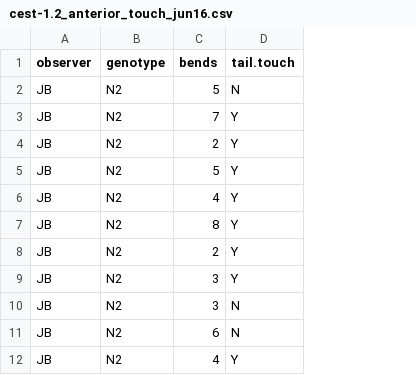
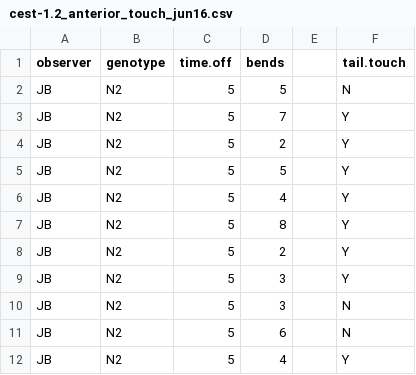
Before and after one commit to mikeod38/cest-1.2-Project, a CSV file: cest-1.2_anterior_touch_jun16.csv, drawn as a sheet; only a part is shown; the diff names each change by its address in the sheet, - before the commit and + after, or states it on an @@ line.

```diff
--- a/cest-1.2_anterior_touch_jun16.csv
+++ b/cest-1.2_anterior_touch_jun16.csv
+column C (time.off), rows 2-12: all 5
+column E, empty
```
Also changed, not shown: cest1.2_anterior_touch_merged.csv.
